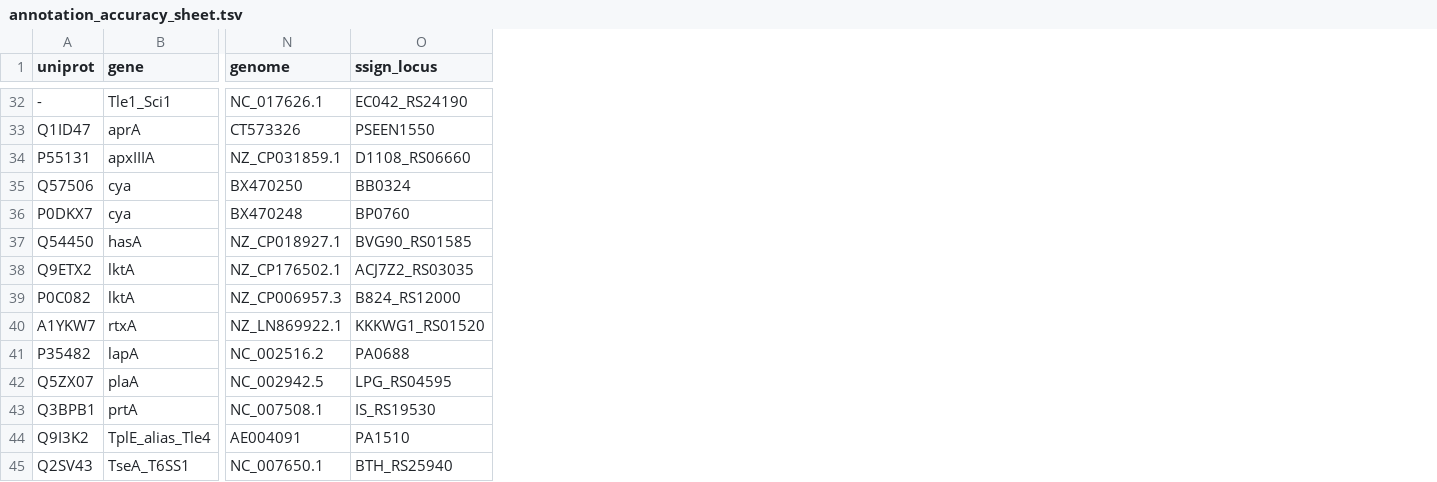
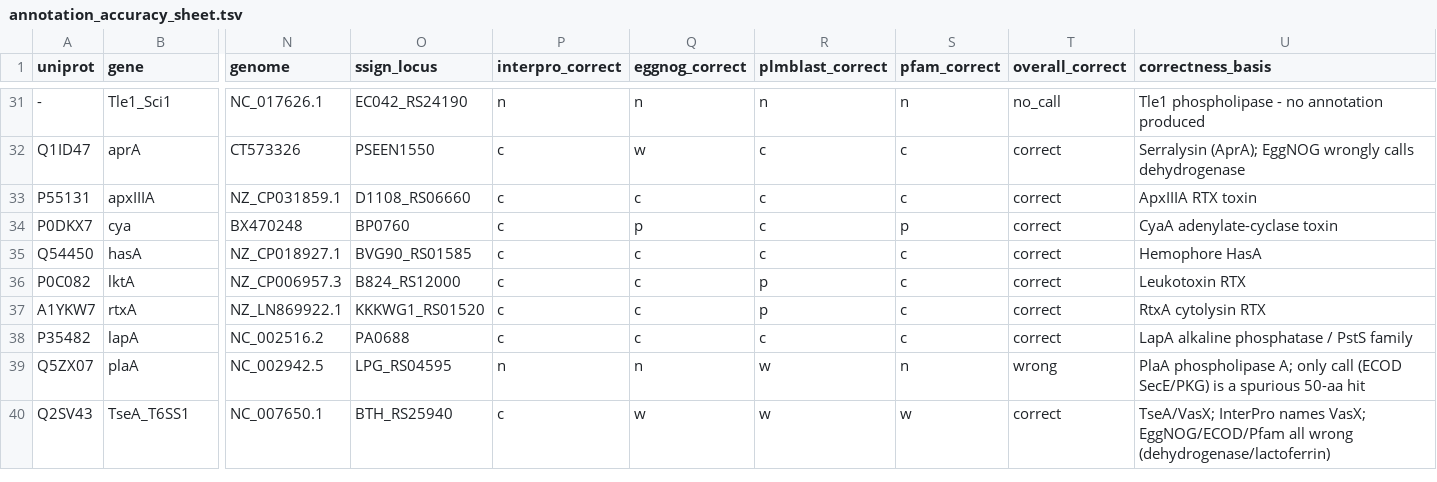
Before and after one commit to billerbeck-lab/ssign, a TSV file: validation_sweeps/benchmark/analysis/annotation_accuracy_sheet.tsv, drawn as a sheet; only a part is shown, gaps mark what is left out; removed rows and columns are numbered as before the commit, all else as after; rows hold the shown columns only; the diff covers the shown part only; the diff names each change by its address in the sheet, - before the commit and + after, or states it on an @@ line.

Commit message:
benchmark: annotation-correctness scoring + staging-off recall figures
Disable the T1SS staging fix (APPLY_T1SS_STAGING_FIX=False) so recall reports
strict emission and reconciles 1:1 with the annotation figure; regenerate recall
figures 01/05/06 and fix fig 05's now-stale 'zero misses' note to show the 4 RTX
toxins as detection misses the full-assembly rerun is expected to recover.

Add per-tool + overall annotation-correctness scoring (annotation_correctness.py,
36/46 correct, 80% of gradeable secreted proteins, T1SS 13/13) with the side-by-side
known-vs-ssign sheet, UniProt backfill, and ground-truth fill. Fix a missing
clean_dataset import in annotation_accuracy_sheet.py that crashed the script.

```diff
--- a/validation_sweeps/benchmark/analysis/annotation_accuracy_sheet.tsv
+++ b/validation_sweeps/benchmark/analysis/annotation_accuracy_sheet.tsv
+column P (interpro_correct), rows 31-40: n | c | c | c | c | c | c | c | n | c
+column Q (eggnog_correct), rows 31-40: n | w | c | p | c | c | c | c | n | w
+column R (plmblast_correct), rows 31-40: n | c | c | c | c | p | p | c | w | w
+column S (pfam_correct), rows 31-40: n | c | c | p | c | c | c | c | n | w
+column T (overall_correct), rows 31-40: no_call | correct | correct | correct | correct | correct | correct | correct | wrong | correct
+column U (correctness_basis), rows 31-40: Tle1 phospholipase - no annotation produced | Serralysin (AprA); EggNOG wrongly calls dehydrogenase | ApxIIIA RTX toxin | CyaA adenylate-cyclase toxin | Hemophore HasA | Leukotoxin RTX | RtxA cytolysin RTX | LapA alkaline phosphatase / PstS family | PlaA phospholipase A; only call (ECOD SecE/PKG) is a spurious 50-aa hit | TseA/VasX; InterPro names VasX; EggNOG/ECOD/Pfam all wrong (dehydrogenase/lactoferrin)
-row 35: Q57506 | cya | BX470250 | BB0324
-row 38: Q9ETX2 | lktA | NZ_CP176502.1 | ACJ7Z2_RS03035
-row 43: Q3BPB1 | prtA | NC_007508.1 | IS_RS19530
-row 44: Q9I3K2 | TplE_alias_Tle4 | AE004091 | PA1510
```
Also changed, not shown: 4 added rows, 5 removed rows and 6 edited cells elsewhere in this file, 15 other files.
